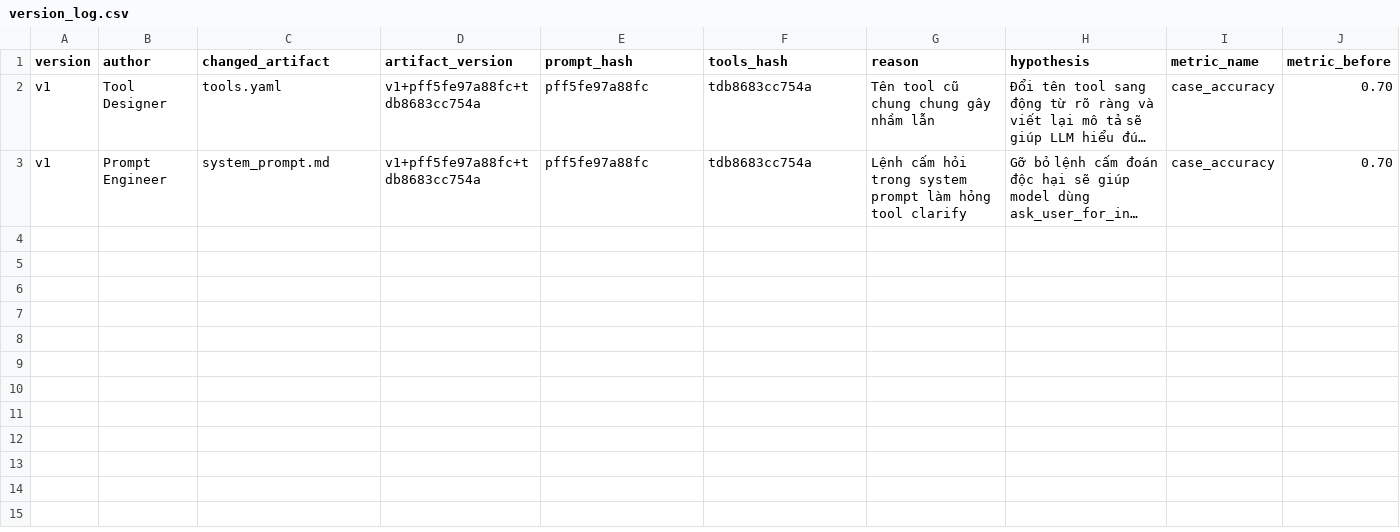
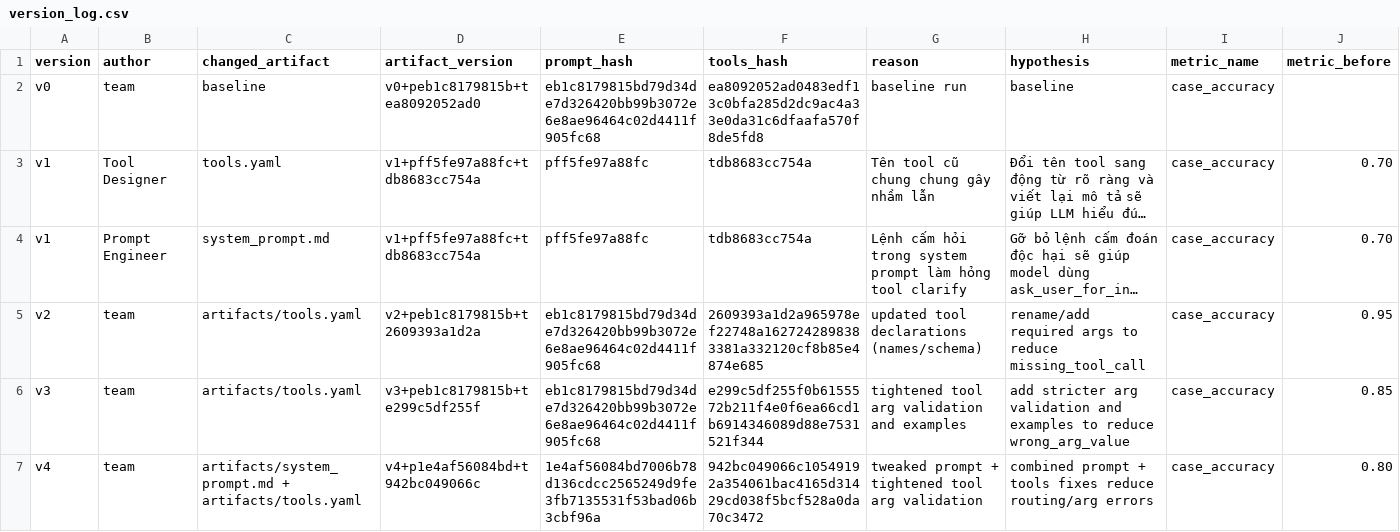
Before and after one commit to ngoluuquocdat/DAY04_G20_E403, a CSV file: starter_v0/artifacts/version_log.csv, drawn as a sheet; only a part is shown; long unchanged cells end in …; rows hold the shown columns only; the diff names each change by its address in the sheet, - before the commit and + after, or states it on an @@ line.

Commit message:
add version_log

```diff
--- a/starter_v0/artifacts/version_log.csv
+++ b/starter_v0/artifacts/version_log.csv
+row 2: v0 | team | baseline | v0+peb1c8179815b+tea8092052ad0 | eb1c8179815bd79d34de7d326420bb99b3072e6e8ae96464c02d4411f905fc68 | ea8092052ad0483edf13c0bfa285d2dc9ac4a33e0da31c6dfaafa570f8de5fd8 | baseline run | baseline | case_accuracy
+row 5: v2 | team | artifacts/tools.yaml | v2+peb1c8179815b+t2609393a1d2a | eb1c8179815bd79d34de7d326420bb99b3072e6e8ae96464c02d4411f905fc68 | 2609393a1d2a965978ef22748a1627242898383381a332120cf8b85e4874e685 | updated tool declarations (names/schema) | rename/add required args to reduce missing_tool_call | case_accuracy | 0.95
+row 6: v3 | team | artifacts/tools.yaml | v3+peb1c8179815b+te299c5df255f | eb1c8179815bd79d34de7d326420bb99b3072e6e8ae96464c02d4411f905fc68 | e299c5df255f0b6155572b211f4e0f6ea66cd1b6914346089d88e7531521f344 | tightened tool arg validation and examples | add stricter arg validation and examples to reduce wrong_arg_value | case_accuracy | 0.85
+row 7: v4 | team | artifacts/system_prompt.md + artifacts/tools.yaml | v4+p1e4af56084bd+t942bc049066c | 1e4af56084bd7006b78d136cdcc2565249d9fe3fb7135531f53bad06b3cbf96a | 942bc049066c10549192a354061bac4165d31429cd038f5bcf528a0da70c3472 | tweaked prompt + tightened tool arg validation | combined prompt + tools fixes reduce routing/arg errors | case_accuracy | 0.80
```
